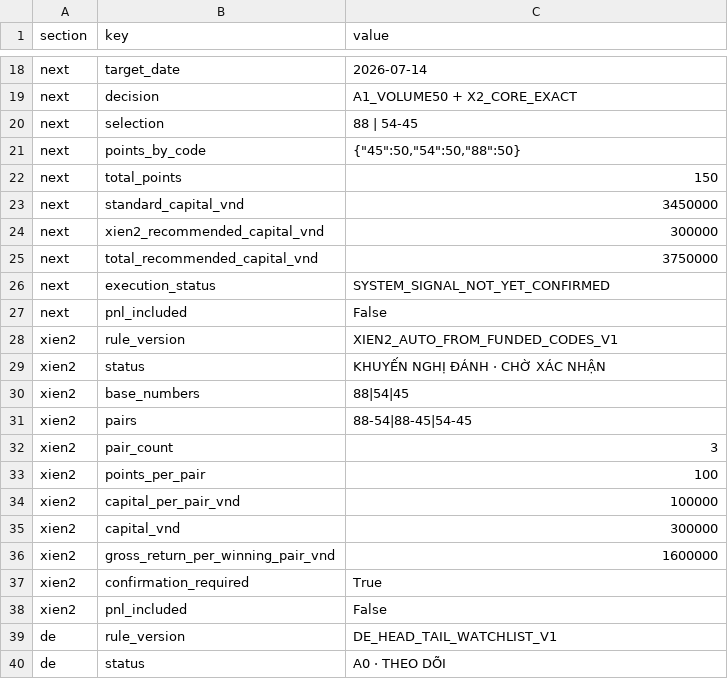
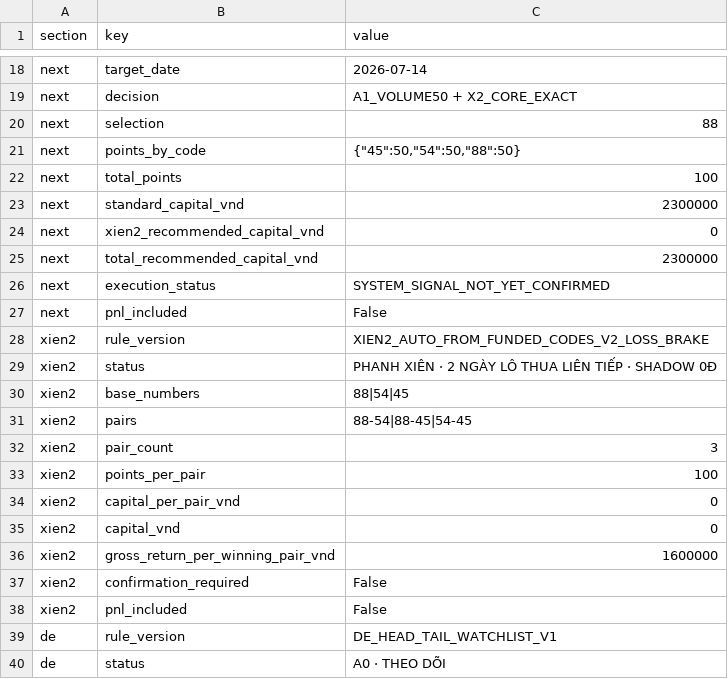
Before and after one commit to nguyenlinhns-arch/mb-daily-control, a CSV file: data/sheet-current.csv, drawn as a sheet; only a part is shown, gaps mark what is left out.

```diff
--- a/data/sheet-current.csv
+++ b/data/sheet-current.csv
@@ -19,12 +19,12 @@ next,target_date,2026-07-14
 next,decision,A1_VOLUME50 + X2_CORE_EXACT
-next,selection,88 | 54-45
+next,selection,88
 next,points_by_code,"{""45"":50,""54"":50,""88"":50}"
-next,total_points,150
-next,standard_capital_vnd,3450000
-next,xien2_recommended_capital_vnd,300000
-next,total_recommended_capital_vnd,3750000
+next,total_points,100
+next,standard_capital_vnd,2300000
+next,xien2_recommended_capital_vnd,0
+next,total_recommended_capital_vnd,2300000
 next,execution_status,SYSTEM_SIGNAL_NOT_YET_CONFIRMED
 next,pnl_included,False
-xien2,rule_version,XIEN2_AUTO_FROM_FUNDED_CODES_V1
-xien2,status,KHUYẾN NGHỊ ĐÁNH · CHỜ XÁC NHẬN
+xien2,rule_version,XIEN2_AUTO_FROM_FUNDED_CODES_V2_LOSS_BRAKE
+xien2,status,PHANH XIÊN · 2 NGÀY LÔ THUA LIÊN TIẾP · SHADOW 0Đ
 xien2,base_numbers,88|54|45
@@ -33,6 +33,6 @@ xien2,pair_count,3
 xien2,points_per_pair,100
-xien2,capital_per_pair_vnd,100000
-xien2,capital_vnd,300000
+xien2,capital_per_pair_vnd,0
+xien2,capital_vnd,0
 xien2,gross_return_per_winning_pair_vnd,1600000
-xien2,confirmation_required,True
+xien2,confirmation_required,False
 xien2,pnl_included,False
```
Also changed, not shown: 6 other files.
